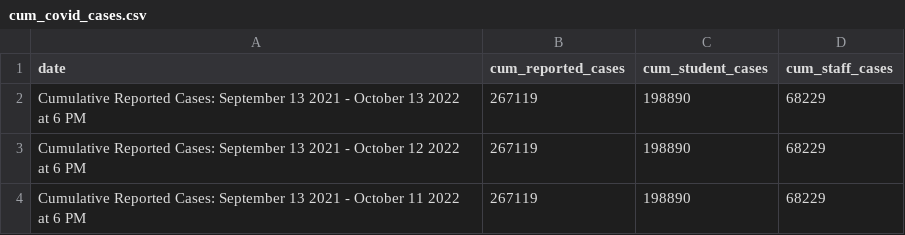
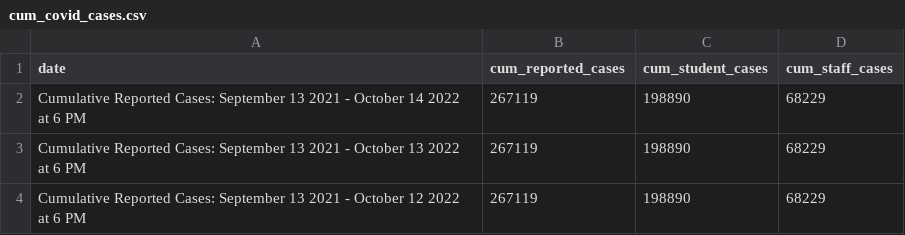
Before and after one commit to thecityny/doe-covid-stats-scraper, a CSV file: data/cum_covid_cases.csv, drawn as a sheet; only a part is shown; the shorter side is filled out with more unchanged rows.

```diff
--- a/data/cum_covid_cases.csv
+++ b/data/cum_covid_cases.csv
@@ -1,2 +1,3 @@
 date,cum_reported_cases,cum_student_cases,cum_staff_cases
+Cumulative Reported Cases: September 13 2021 - October 14 2022 at 6 PM,267119,198890,68229
 Cumulative Reported Cases: September 13 2021 - October 13 2022 at 6 PM,267119,198890,68229
```
Also changed, not shown: data/charter_actions.csv, data/doe_dece_actions.csv, 1 other file.
